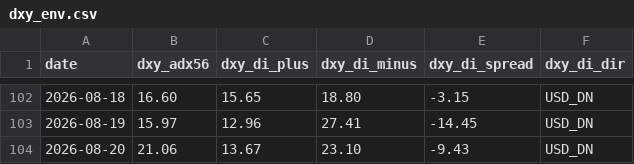
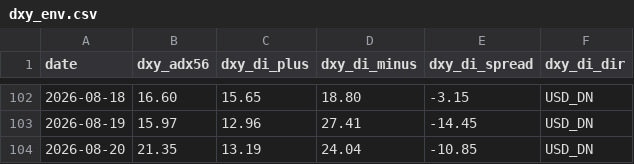
Before and after one commit to arokamiya98-svg/adxscore-heatmap, a CSV file: mt5_data/daily/dxy_env.csv, drawn as a sheet; only a part is shown, gaps mark what is left out.

Commit message:
data: VPS pool update 2026-08-20 19:00:09

```diff
--- a/mt5_data/daily/dxy_env.csv
+++ b/mt5_data/daily/dxy_env.csv
@@ -103,2 +103,2 @@
 2026-08-19,15.97,12.96,27.41,-14.45,USD_DN
-2026-08-20,21.06,13.67,23.10,-9.43,USD_DN
+2026-08-20,21.35,13.19,24.04,-10.85,USD_DN
```
Also changed, not shown: mt5_data/ADX_Weekly_Above_v4.csv, mt5_data/H4PhaseAuto_weekly.csv, 3 other files.
